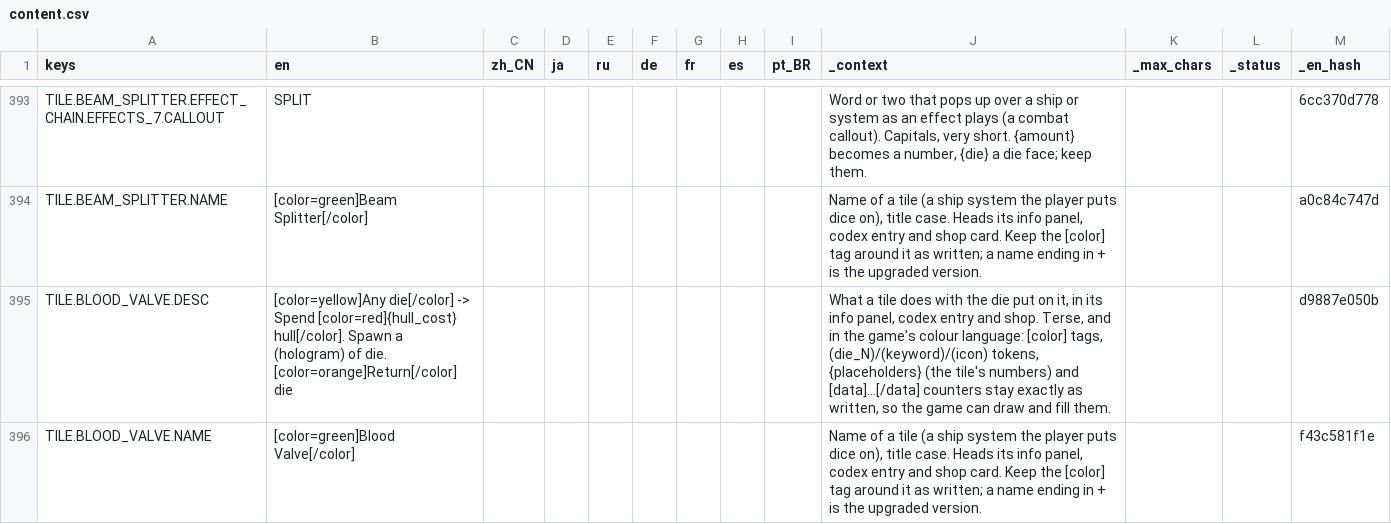
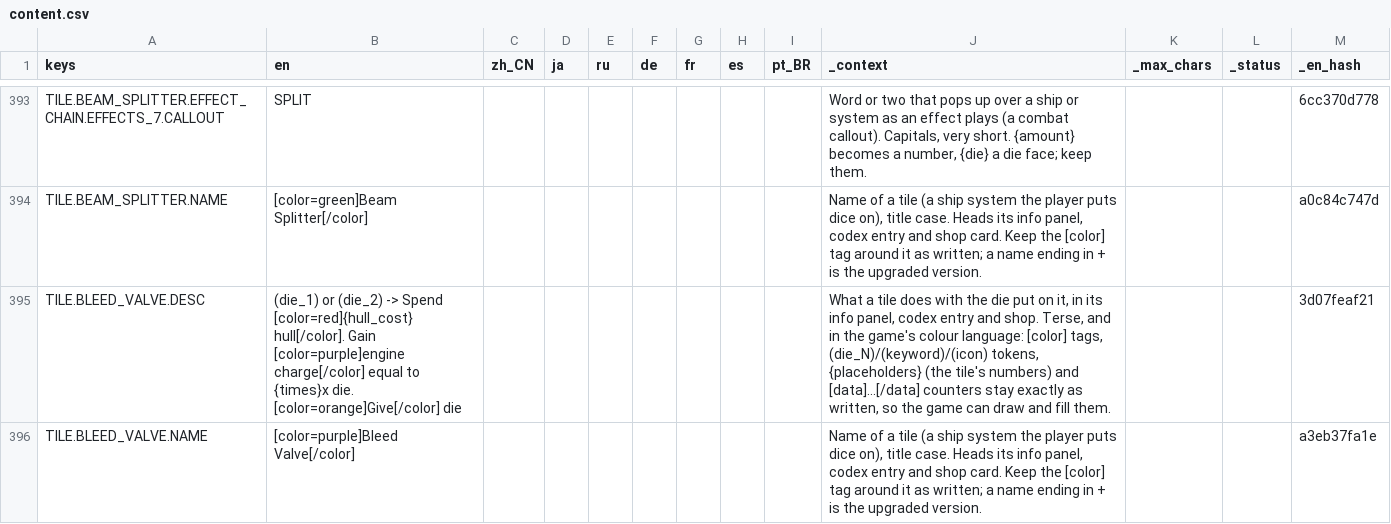
Before and after one commit to Andrew-D-Gibson/DieFighter, a CSV file: Localization/content.csv, drawn as a sheet; only a part is shown, gaps mark what is left out; the shorter side is filled out with more unchanged rows; the diff covers the shown part only.

```diff
--- a/Localization/content.csv
+++ b/Localization/content.csv
@@ -394 +394,3 @@ TILE.BEAM_SPLITTER.EFFECT_CHAIN.EFFECTS_7.CALLOUT,SPLIT,,,,,,,,"Word or two that
 TILE.BEAM_SPLITTER.NAME,[color=green]Beam Splitter[/color],,,,,,,,"Name of a tile (a ship system the player puts dice on), title case. Heads its info panel, codex entry and shop card. Keep the [color] tag around it as written; a name ending in + is the upgraded version.",,,a0c84c747d
+TILE.BLEED_VALVE.DESC,(die_1) or (die_2) -> Spend [color=red]{hull_cost} hull[/color]. Gain [color=purple]engine charge[/color] equal to {times}x die. [color=orange]Give[/color] die,,,,,,,,"What a tile does with the die put on it, in its info panel, codex entry and shop. Terse, and in the game's colour language: [color] tags, (die_N)/(keyword)/(icon) tokens, {placeholders} (the tile's numbers) and [data]...[/data] counters stay exactly as written, so the game can draw and fill them.",,,3d07feaf21
+TILE.BLEED_VALVE.NAME,[color=purple]Bleed Valve[/color],,,,,,,,"Name of a tile (a ship system the player puts dice on), title case. Heads its info panel, codex entry and shop card. Keep the [color] tag around it as written; a name ending in + is the upgraded version.",,,a3eb37fa1e
```
Also changed, not shown: 6 added rows elsewhere in this file, 11 other files.
